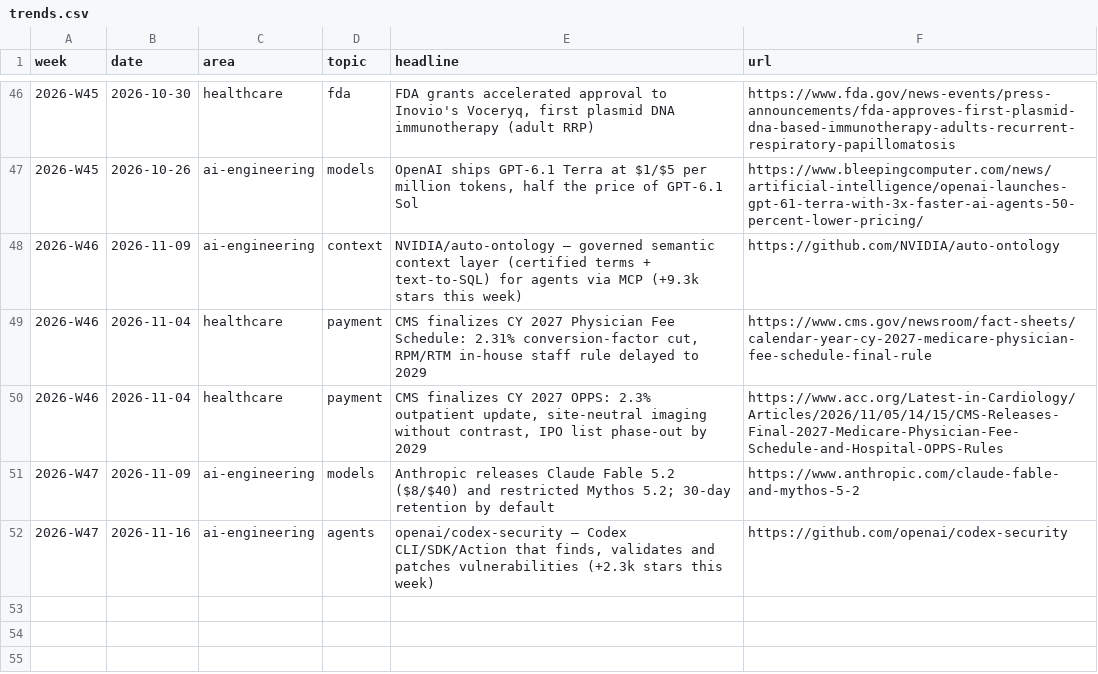
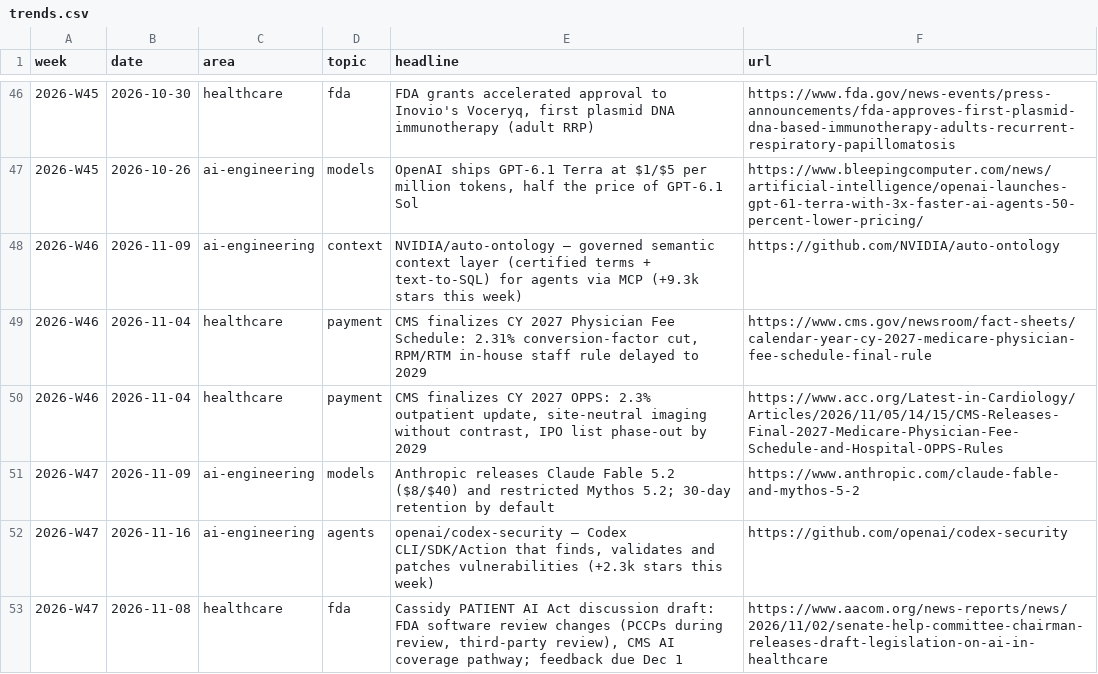
Before and after one commit to mnaye/mai_pkb, a CSV file: data/trends.csv, drawn as a sheet; only a part is shown, gaps mark what is left out; the diff names each change by its address in the sheet, - before the commit and + after, or states it on an @@ line.

```diff
--- a/data/trends.csv
+++ b/data/trends.csv
+row 53: 2026-W47 | 2026-11-08 | healthcare | fda | Cassidy PATIENT AI Act discussion draft: FDA software review changes (PCCPs during review, third-party review), CMS AI coverage pathway; feedback due Dec 1 | https://www.aacom.org/news-reports/news/2026/11/02/senate-help-committee-chairman-releases-draft-legislation-on-ai-in-healthcare
```
Also changed, not shown: data/follow-ups.csv, 2 other files.
